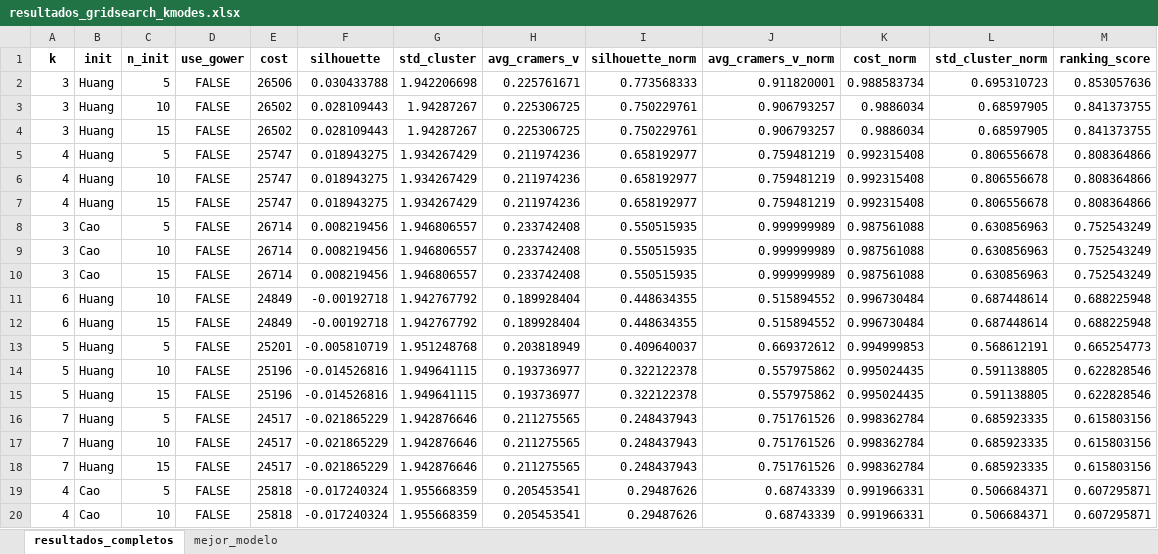
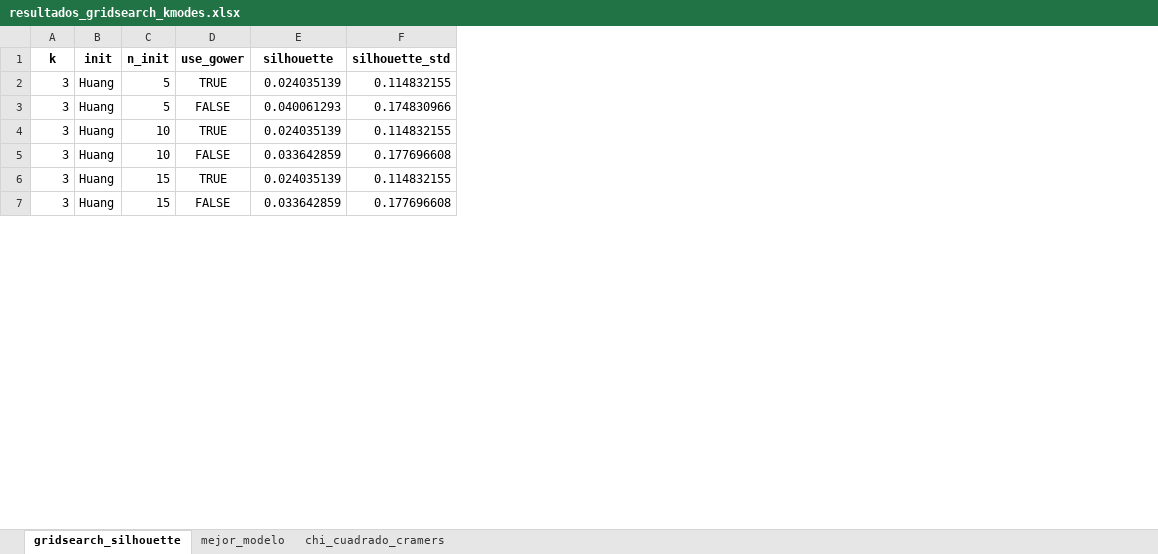
Before and after one commit to juansgomezv/dashboard_cefalea, an Excel workbook: resultados_gridsearch_kmodes.xlsx, sheet gridsearch_silhouette, drawn as a sheet; only a part is shown; values as stored, in another font and other column widths than the file's, no borders; removed rows and columns are numbered as before the commit, all else as after; the diff covers the shown part only; the diff names each change by its address in the sheet, - before the commit and + after, or states it on an @@ line.

```diff
--- a/resultados_gridsearch_kmodes.xlsx (sheet gridsearch_silhouette)
+++ b/resultados_gridsearch_kmodes.xlsx (sheet gridsearch_silhouette)
-sheet tab: resultados_completos
+sheet tab: gridsearch_silhouette
+sheet tab: chi_cuadrado_cramers
-column E (cost), rows 2-4: 26506 | 26502 | 26502; row 10: 26714
-column G (std_cluster), rows 2-4: 1.942206698 | 1.94287267 | 1.94287267; row 10: 1.946806557
-column H (avg_cramers_v), rows 2-4: 0.225761671 | 0.225306725 | 0.225306725; row 10: 0.233742408
-column I (silhouette_norm), rows 2-4: 0.773568333 | 0.750229761 | 0.750229761; row 10: 0.550515935
-column J (avg_cramers_v_norm), rows 2-4: 0.911820001 | 0.906793257 | 0.906793257; row 10: 0.999999989
-column K (cost_norm), rows 2-4: 0.988583734 | 0.9886034 | 0.9886034; row 10: 0.987561088
-column L (std_cluster_norm), rows 2-4: 0.695310723 | 0.68597905 | 0.68597905; row 10: 0.630856963
-column M (ranking_score), rows 2-4: 0.853057636 | 0.841373755 | 0.841373755; row 10: 0.752543249
+column F (silhouette_std), row 3: 0.174830966; rows 5-7: 0.177696608 | 0.114832155 | 0.177696608
@@ row 41 moved to row 2: 3 @@
-E3 (silhouette): 0.030433788
+E3 (silhouette): 0.040061293
@@ row 42 moved to row 4: 3 @@
-E5 (silhouette): 0.028109443
+E5 (silhouette): 0.033642859
-D6 (use_gower): FALSE
+D6 (use_gower): TRUE
-E6 (silhouette): 0.028109443
+E6 (silhouette): 0.024035139
-row 5: 4 | Huang | 5 | FALSE | 25747 | 0.018943275 | 1.934267429 | 0.211974236 | 0.658192977 | 0.759481219 | 0.992315408 | 0.806556678 | 0.808364866
-row 6: 4 | Huang | 10 | FALSE | 25747 | 0.018943275 | 1.934267429 | 0.211974236 | 0.658192977 | 0.759481219 | 0.992315408 | 0.806556678 | 0.808364866
-row 7: 4 | Huang | 15 | FALSE | 25747 | 0.018943275 | 1.934267429 | 0.211974236 | 0.658192977 | 0.759481219 | 0.992315408 | 0.806556678 | 0.808364866
-row 8: 3 | Cao | 5 | FALSE | 26714 | 0.008219456 | 1.946806557 | 0.233742408 | 0.550515935 | 0.999999989 | 0.987561088 | 0.630856963 | 0.752543249
-row 9: 3 | Cao | 10 | FALSE | 26714 | 0.008219456 | 1.946806557 | 0.233742408 | 0.550515935 | 0.999999989 | 0.987561088 | 0.630856963 | 0.752543249
-B7 (init): Cao
+B7 (init): Huang
-E7 (silhouette): 0.008219456
+E7 (silhouette): 0.033642859
-row 11: 6 | Huang | 10 | FALSE | 24849 | -0.00192718 | 1.942767792 | 0.189928404 | 0.448634355 | 0.515894552 | 0.996730484 | 0.687448614 | 0.688225948
-row 12: 6 | Huang | 15 | FALSE | 24849 | -0.00192718 | 1.942767792 | 0.189928404 | 0.448634355 | 0.515894552 | 0.996730484 | 0.687448614 | 0.688225948
-row 13: 5 | Huang | 5 | FALSE | 25201 | -0.005810719 | 1.951248768 | 0.203818949 | 0.409640037 | 0.669372612 | 0.994999853 | 0.568612191 | 0.665254773
-row 14: 5 | Huang | 10 | FALSE | 25196 | -0.014526816 | 1.949641115 | 0.193736977 | 0.322122378 | 0.557975862 | 0.995024435 | 0.591138805 | 0.622828546
-row 15: 5 | Huang | 15 | FALSE | 25196 | -0.014526816 | 1.949641115 | 0.193736977 | 0.322122378 | 0.557975862 | 0.995024435 | 0.591138805 | 0.622828546
-row 16: 7 | Huang | 5 | FALSE | 24517 | -0.021865229 | 1.942876646 | 0.211275565 | 0.248437943 | 0.751761526 | 0.998362784 | 0.685923335 | 0.615803156
-row 17: 7 | Huang | 10 | FALSE | 24517 | -0.021865229 | 1.942876646 | 0.211275565 | 0.248437943 | 0.751761526 | 0.998362784 | 0.685923335 | 0.615803156
-row 18: 7 | Huang | 15 | FALSE | 24517 | -0.021865229 | 1.942876646 | 0.211275565 | 0.248437943 | 0.751761526 | 0.998362784 | 0.685923335 | 0.615803156
-row 19: 4 | Cao | 5 | FALSE | 25818 | -0.017240324 | 1.955668359 | 0.205453541 | 0.29487626 | 0.68743339 | 0.991966331 | 0.506684371 | 0.607295871
-row 20: 4 | Cao | 10 | FALSE | 25818 | -0.017240324 | 1.955668359 | 0.205453541 | 0.29487626 | 0.68743339 | 0.991966331 | 0.506684371 | 0.607295871
```
Also changed, not shown: 14 added rows, 35 removed rows, 3 moved rows and 3 edited cells elsewhere in this sheet, sheet mejor_modelo, resultados_gridsearch_supervisado.xlsx, 10 other files.
